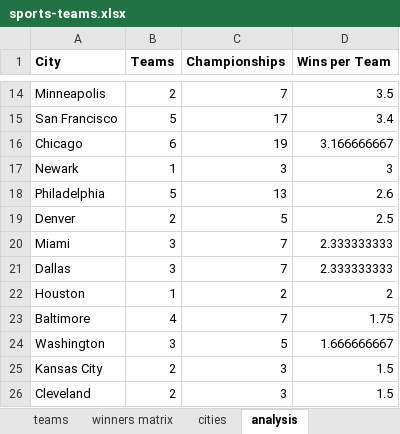
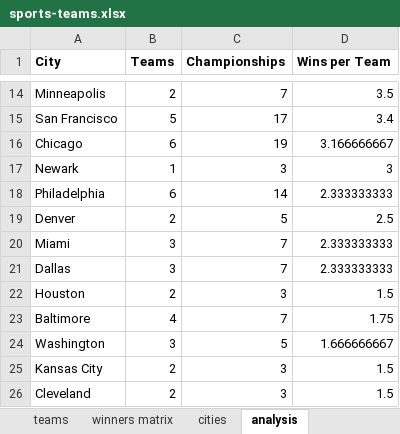
Before and after one commit to ben-tanen/ben-tanen.github.io, an Excel workbook: _site/projects/sports-dynasties/data/sports-teams.xlsx, sheet analysis, drawn as a sheet; only a part is shown, gaps mark what is left out; values as stored, in another font and other column widths than the file's, no borders; the diff names each change by its address in the sheet, - before the commit and + after, or states it on an @@ line.

```diff
--- a/_site/projects/sports-dynasties/data/sports-teams.xlsx (sheet analysis)
+++ b/_site/projects/sports-dynasties/data/sports-teams.xlsx (sheet analysis)
-B18 (Teams): 5
+B18 (Teams): 6
-C18 (Championships): 13
+C18 (Championships): 14
-D18 (Wins per Team): 2.6
+D18 (Wins per Team): 2.333333333
-B22 (Teams): 1
+B22 (Teams): 2
-C22 (Championships): 2
+C22 (Championships): 3
-D22 (Wins per Team): 2
+D22 (Wins per Team): 1.5
```
Also changed, not shown: sheet winners, sheet teams, sheet winners matrix, sheet dominate city analysis, formulas that keep their value, projects/sports-dynasties/data/sports-teams.xlsx, 48 other files.
